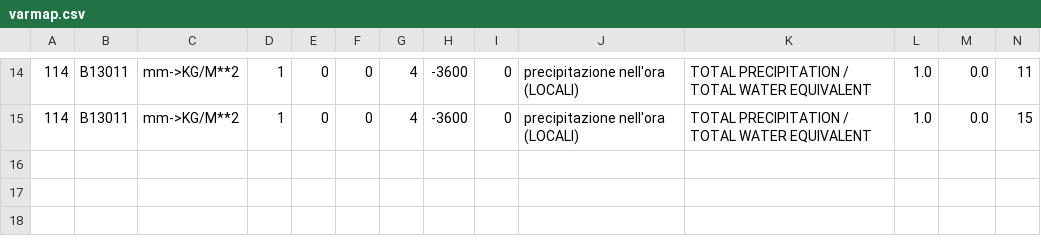
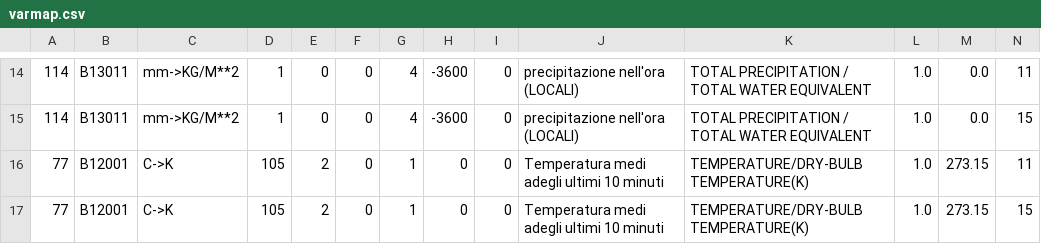
Before and after one commit to ARPA-SIMC/libsim, a CSV file: data/varmap.csv, drawn as a sheet; only a part is shown, gaps mark what is left out.

Commit message:
aggiunte temperature alle locali
git-svn-id: https://svn.smr.arpa.emr.it/vol7d/trunk@153 500a5620-302c-0410-bb8c-d54761bbe776

```diff
--- a/data/varmap.csv
+++ b/data/varmap.csv
@@ -15 +15,3 @@
 114,B13011,mm->KG/M**2,1,0,0,4,-3600,0,precipitazione nell'ora (LOCALI),TOTAL PRECIPITATION / TOTAL WATER EQUIVALENT,1.0,0.0,15
+77,B12001,C->K,105,2,0,1,0,0,Temperatura medi adegli ultimi 10 minuti,TEMPERATURE/DRY-BULB TEMPERATURE(K),1.0,273.15,11
+77,B12001,C->K,105,2,0,1,0,0,Temperatura medi adegli ultimi 10 minuti,TEMPERATURE/DRY-BULB TEMPERATURE(K),1.0,273.15,15
```
